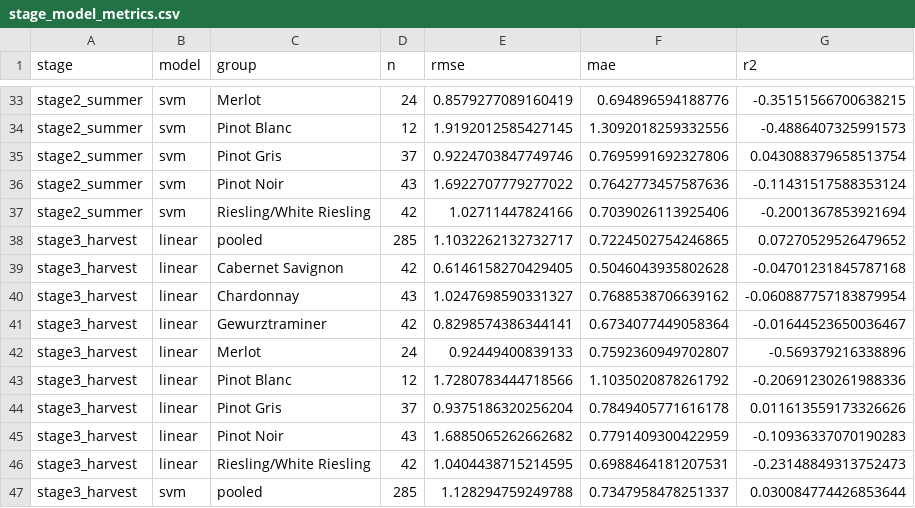
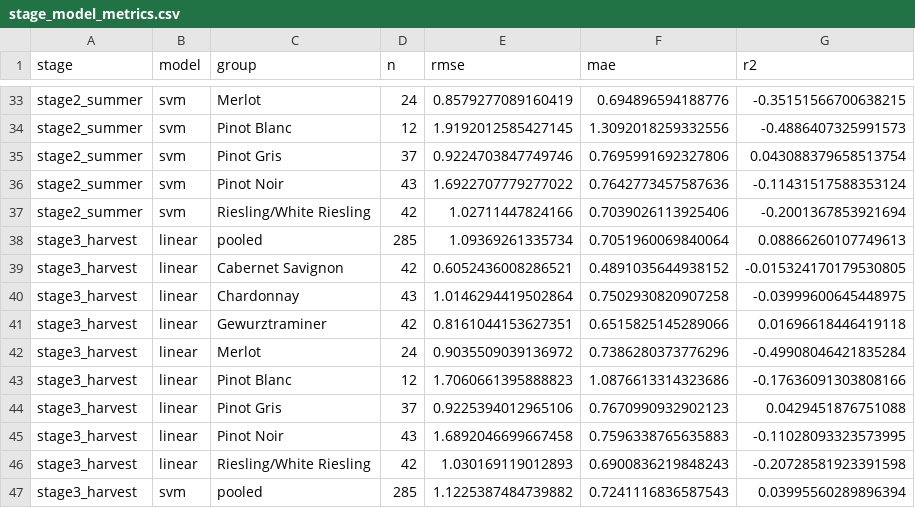
Before and after one commit to wu-msds-capstones/exploring-the-wine-climate-relationship-in-oregon, a CSV file: data/ml_results/stage_model_metrics.csv, drawn as a sheet; only a part is shown, gaps mark what is left out; the diff covers the shown part only.

Commit message:
chore(results): minor data update
updated ml_results data files to reflect fixes in workbook

```diff
--- a/data/ml_results/stage_model_metrics.csv
+++ b/data/ml_results/stage_model_metrics.csv
@@ -37,11 +37,11 @@ stage2_summer,svm,Pinot Noir,43,1.6922707779277022,0.7642773457587636,-0.1143151
 stage2_summer,svm,Riesling/White Riesling,42,1.02711447824166,0.7039026113925406,-0.2001367853921694
-stage3_harvest,linear,pooled,285,1.1032262132732717,0.7224502754246865,0.07270529526479652
-stage3_harvest,linear,Cabernet Savignon,42,0.6146158270429405,0.5046043935802628,-0.04701231845787168
-stage3_harvest,linear,Chardonnay,43,1.0247698590331327,0.7688538706639162,-0.060887757183879954
-stage3_harvest,linear,Gewurztraminer,42,0.8298574386344141,0.6734077449058364,-0.01644523650036467
-stage3_harvest,linear,Merlot,24,0.92449400839133,0.7592360949702807,-0.569379216338896
-stage3_harvest,linear,Pinot Blanc,12,1.7280783444718566,1.1035020878261792,-0.20691230261988336
-stage3_harvest,linear,Pinot Gris,37,0.9375186320256204,0.7849405771616178,0.011613559173326626
-stage3_harvest,linear,Pinot Noir,43,1.6885065262662682,0.7791409300422959,-0.10936337070190283
-stage3_harvest,linear,Riesling/White Riesling,42,1.0404438715214595,0.6988464181207531,-0.23148849313752473
-stage3_harvest,svm,pooled,285,1.128294759249788,0.7347958478251337,0.030084774426853644
+stage3_harvest,linear,pooled,285,1.09369261335734,0.7051960069840064,0.08866260107749613
+stage3_harvest,linear,Cabernet Savignon,42,0.6052436008286521,0.4891035644938152,-0.015324170179530805
+stage3_harvest,linear,Chardonnay,43,1.0146294419502864,0.7502930820907258,-0.03999600645448975
+stage3_harvest,linear,Gewurztraminer,42,0.8161044153627351,0.6515825145289066,0.01696618446419118
+stage3_harvest,linear,Merlot,24,0.9035509039136972,0.7386280373776296,-0.49908046421835284
+stage3_harvest,linear,Pinot Blanc,12,1.7060661395888823,1.0876613314323686,-0.17636091303808166
+stage3_harvest,linear,Pinot Gris,37,0.9225394012965106,0.7670990932902123,0.0429451876751088
+stage3_harvest,linear,Pinot Noir,43,1.6892046699667458,0.7596338765635883,-0.11028093323573995
+stage3_harvest,linear,Riesling/White Riesling,42,1.030169119012893,0.6900836219848243,-0.20728581923391598
+stage3_harvest,svm,pooled,285,1.1225387484739882,0.7241116836587543,0.03995560289896394
```
Also changed, not shown: 24 edited cells elsewhere in this file, 26 other files.
